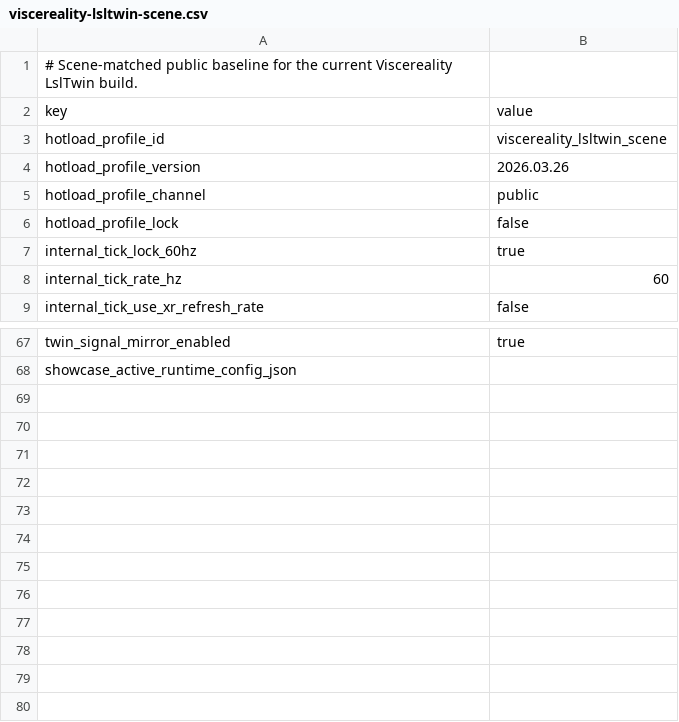
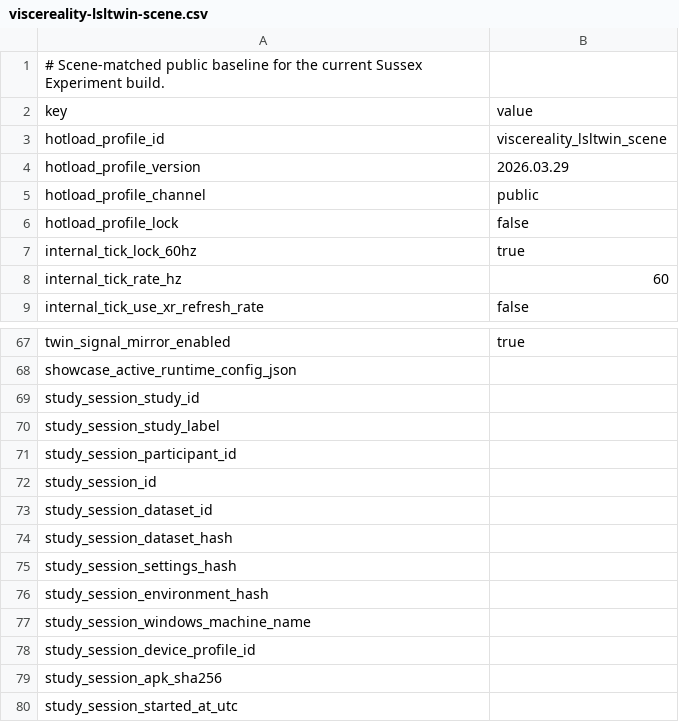
Before and after one commit to MesmerPrism/ViscerealityCompanion, a CSV file: samples/quest-session-kit/HotloadProfiles/viscereality-lsltwin-scene.csv, drawn as a sheet; only a part is shown, gaps mark what is left out.

Commit message:
Add Sussex sequential workflow and recording support

```diff
--- a/samples/quest-session-kit/HotloadProfiles/viscereality-lsltwin-scene.csv
+++ b/samples/quest-session-kit/HotloadProfiles/viscereality-lsltwin-scene.csv
@@ -1,5 +1,5 @@
-# Scene-matched public baseline for the current Viscereality LslTwin build.
+# Scene-matched public baseline for the current Sussex Experiment build.
 key,value
 hotload_profile_id,viscereality_lsltwin_scene
-hotload_profile_version,2026.03.26
+hotload_profile_version,2026.03.29
 hotload_profile_channel,public
@@ -68 +68,13 @@ twin_signal_mirror_enabled,true
 showcase_active_runtime_config_json,
+study_session_study_id,
+study_session_study_label,
+study_session_participant_id,
+study_session_id,
+study_session_dataset_id,
+study_session_dataset_hash,
+study_session_settings_hash,
+study_session_environment_hash,
+study_session_windows_machine_name,
+study_session_device_profile_id,
+study_session_apk_sha256,
+study_session_started_at_utc,
```
Also changed, not shown: 40 other files.
